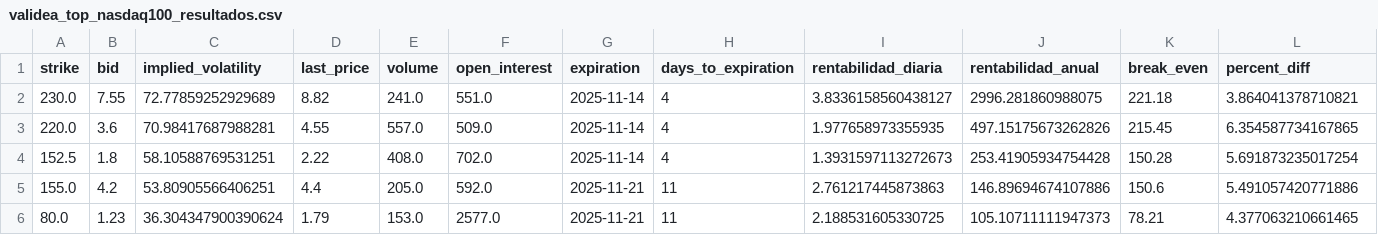
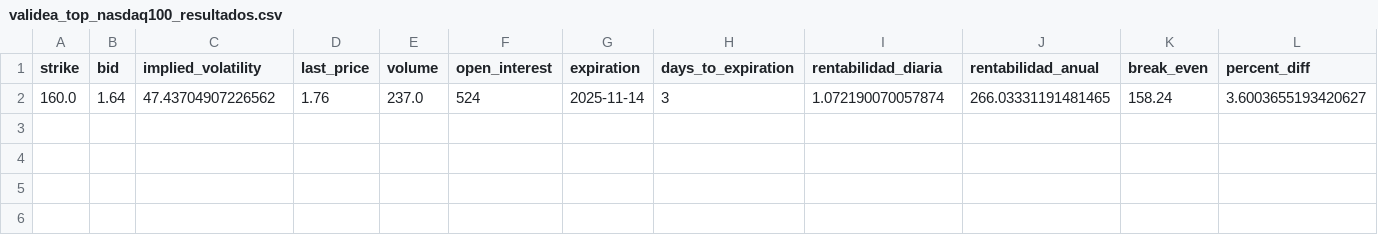
Before and after one commit to rubenm1906/short-put-openai, a CSV file: storage/validea_top_nasdaq100_resultados.csv, drawn as a sheet; only a part is shown; removed rows and columns are numbered as before the commit, all else as after; rows hold the shown columns only; the diff names each change by its address in the sheet, - before the commit and + after, or states it on an @@ line.

Commit message:
Update resultados diarios

```diff
--- a/storage/validea_top_nasdaq100_resultados.csv
+++ b/storage/validea_top_nasdaq100_resultados.csv
-row 2: 230.0 | 7.55 | 72.77859252929689 | 8.82 | 241.0 | 551.0 | 2025-11-14 | 4 | 3.8336158560438127 | 2996.281860988075 | 221.18 | 3.864041378710821
-row 3: 220.0 | 3.6 | 70.98417687988281 | 4.55 | 557.0 | 509.0 | 2025-11-14 | 4 | 1.977658973355935 | 497.15175673262826 | 215.45 | 6.354587734167865
-row 4: 152.5 | 1.8 | 58.10588769531251 | 2.22 | 408.0 | 702.0 | 2025-11-14 | 4 | 1.3931597113272673 | 253.41905934754428 | 150.28 | 5.691873235017254
-row 5: 155.0 | 4.2 | 53.80905566406251 | 4.4 | 205.0 | 592.0 | 2025-11-21 | 11 | 2.761217445873863 | 146.89694674107886 | 150.6 | 5.491057420771886
-row 6: 80.0 | 1.23 | 36.304347900390624 | 1.79 | 153.0 | 2577.0 | 2025-11-21 | 11 | 2.188531605330725 | 105.10711111947373 | 78.21 | 4.377063210661465
+row 2: 160.0 | 1.64 | 47.43704907226562 | 1.76 | 237.0 | 524 | 2025-11-14 | 3 | 1.072190070057874 | 266.03331191481465 | 158.24 | 3.6003655193420627
```
Also changed, not shown: storage/7_Magnificas_resultados.csv, storage/Shortlist_ruben_resultados.csv, 11 other files.
